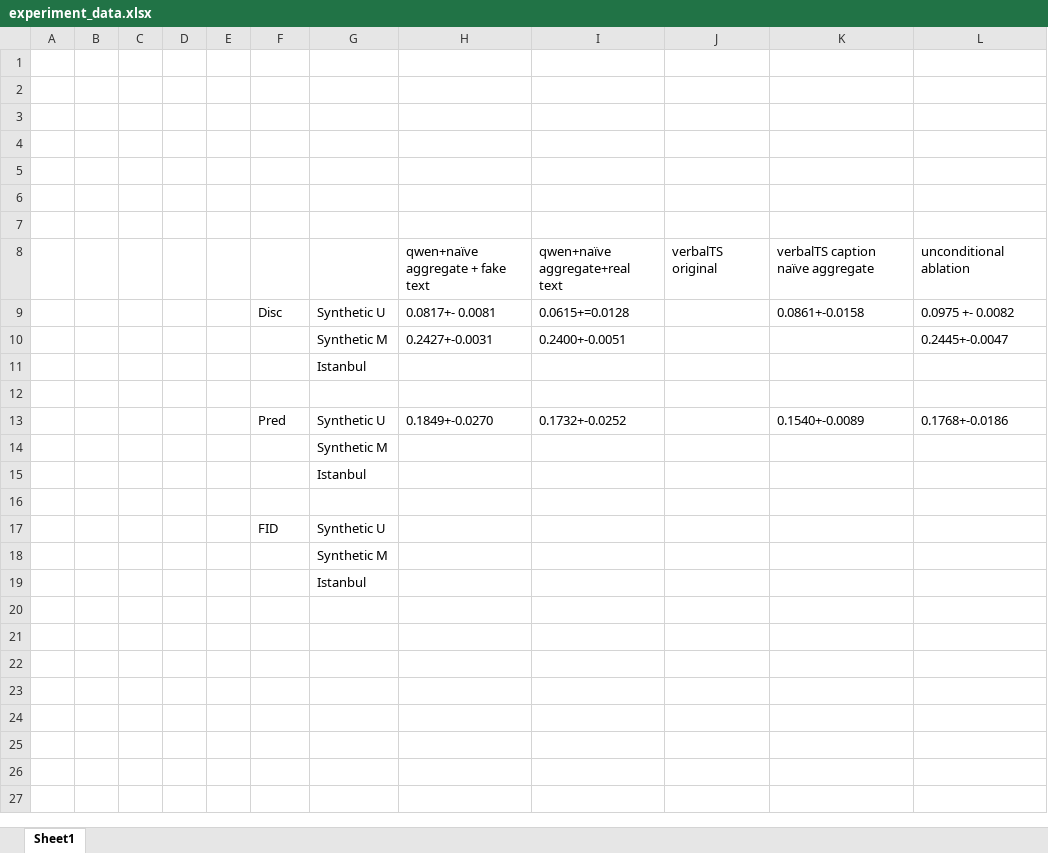
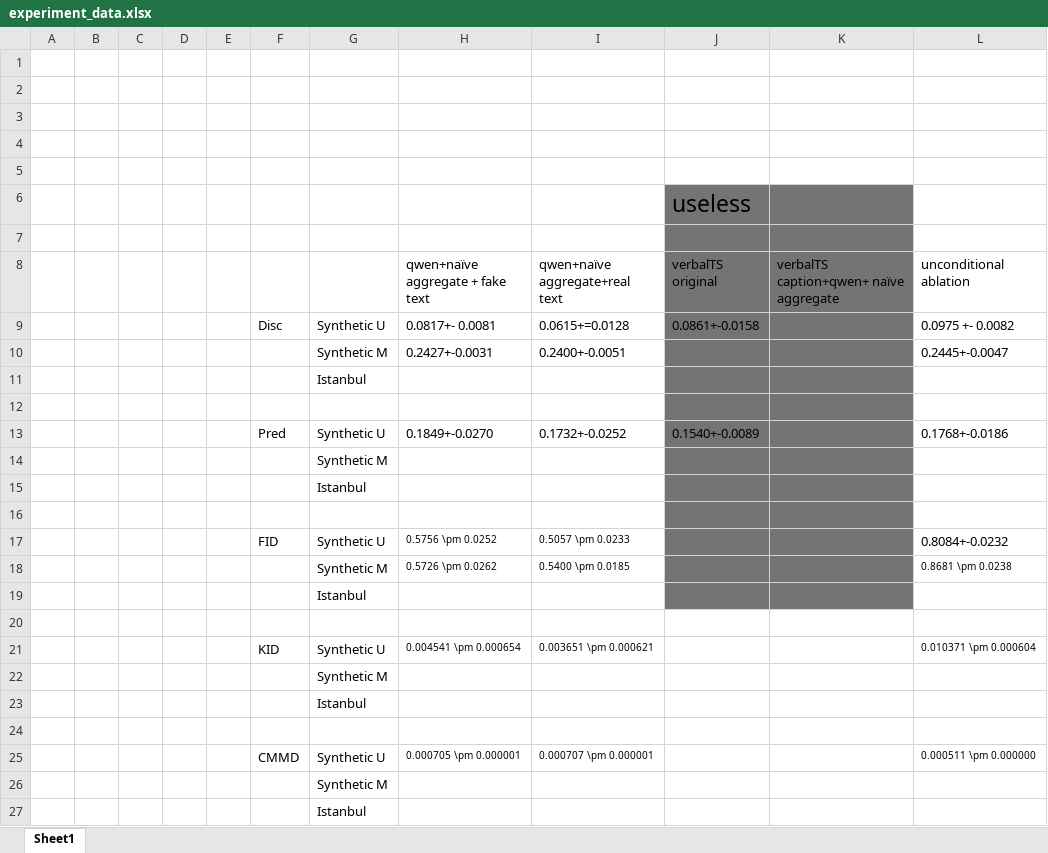
Before and after one commit to HaochenZhang717/VerbalTS_reimplement, an Excel workbook: experiment_data.xlsx, sheet Sheet1, drawn as a sheet; values as stored, in another font and other column widths than the file's, no borders; removed rows and columns are numbered as before the commit, all else as after; the diff names each change by its address in the sheet, - before the commit and + after, or states it on an @@ line.

```diff
--- a/experiment_data.xlsx (sheet Sheet1)
+++ b/experiment_data.xlsx (sheet Sheet1)
+row 6:  |  |  |  |  |  |  |  |  | useless
-J7:K7 fill: none
+J7:K7 fill: #747474
-row 7: (empty)
-J8:K16 fill: none
+J8:K16 fill: #747474
-K8: verbalTS caption naïve aggregate
+K8: verbalTS caption+qwen+ naïve aggregate
-J9 (verbalTS original): (empty)
+J9 (verbalTS original): 0.0861+-0.0158
-K9: 0.0861+-0.0158
+K9: (empty)
-J13 (verbalTS original): (empty)
+J13 (verbalTS original): 0.1540+-0.0089
-K13: 0.1540+-0.0089
+K13: (empty)
+row 17:  |  |  |  |  | FID | Synthetic U | 0.5756 \pm 0.0252 | 0.5057 \pm 0.0233 |  |  | 0.8084+-0.0232
+row 18:  |  |  |  |  |  | Synthetic M | 0.5726 \pm 0.0262 | 0.5400 \pm 0.0185 |  |  | 0.8681 \pm 0.0238
+row 19:  |  |  |  |  |  | Istanbul
-row 20:  |  |  |  |  | FID | Synthetic U
+row 20: (empty)
+row 21:  |  |  |  |  | KID | Synthetic U | 0.004541 \pm 0.000654 | 0.003651 \pm 0.000621 |  |  | 0.010371 \pm 0.000604
+row 22:  |  |  |  |  |  | Synthetic M
+row 23:  |  |  |  |  |  | Istanbul
+row 24: (empty)
+row 25:  |  |  |  |  | CMMD | Synthetic U | 0.000705 \pm 0.000001 | 0.000707 \pm 0.000001 |  |  | 0.000511 \pm 0.000000
```
Also changed, not shown: 8 other files.
